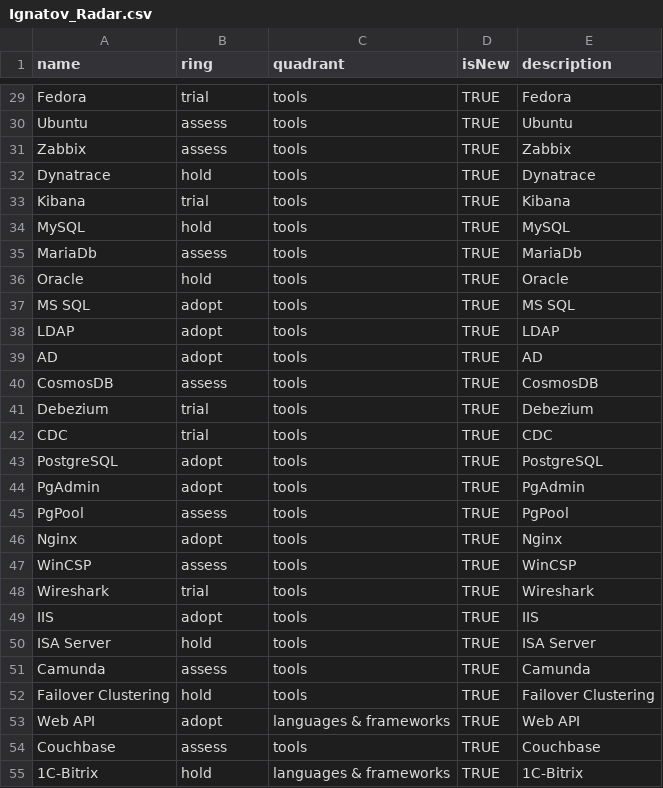
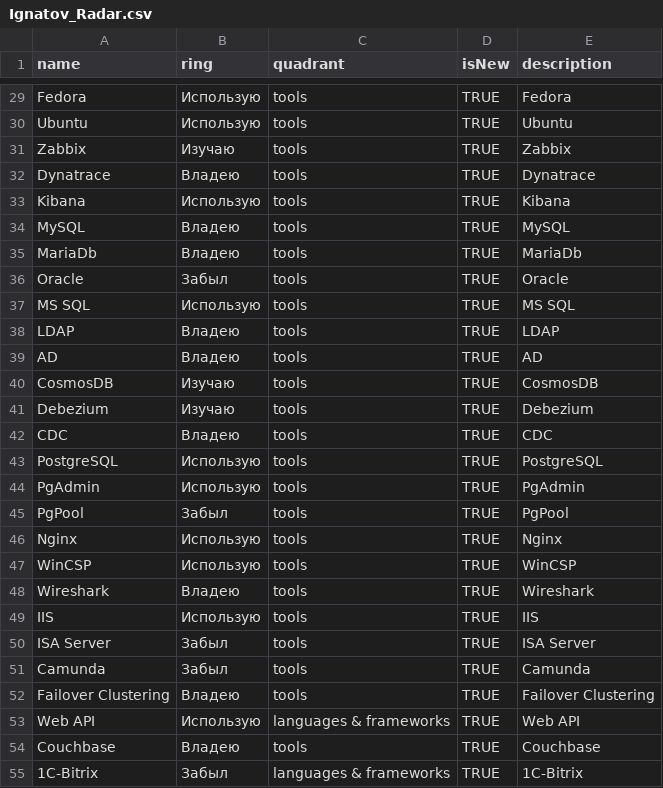
Before and after one commit to nignatov83/resume, a CSV file: Ignatov_Radar.csv, drawn as a sheet; only a part is shown, gaps mark what is left out; the diff covers the shown part only; the diff names each change by its address in the sheet, - before the commit and + after, or states it on an @@ line.

```diff
--- a/Ignatov_Radar.csv
+++ b/Ignatov_Radar.csv
-B29 (ring): trial
+B29 (ring): Использую
-B30 (ring): assess
+B30 (ring): Использую
-B31 (ring): assess
+B31 (ring): Изучаю
-B32 (ring): hold
+B32 (ring): Владею
-B33 (ring): trial
+B33 (ring): Использую
-B34 (ring): hold
+B34 (ring): Владею
-B35 (ring): assess
+B35 (ring): Владею
-B36 (ring): hold
+B36 (ring): Забыл
-B37 (ring): adopt
+B37 (ring): Использую
-B38:B39 (ring): adopt
+B38:B39 (ring): Владею
-B40 (ring): assess
+B40 (ring): Изучаю
-B41 (ring): trial
+B41 (ring): Изучаю
-B42 (ring): trial
+B42 (ring): Владею
-B43:B44 (ring): adopt
+B43:B44 (ring): Использую
-B45 (ring): assess
+B45 (ring): Забыл
-B46 (ring): adopt
+B46 (ring): Использую
-B47 (ring): assess
+B47 (ring): Использую
-B48 (ring): trial
+B48 (ring): Владею
-B49 (ring): adopt
+B49 (ring): Использую
-B50 (ring): hold
+B50 (ring): Забыл
-B51 (ring): assess
+B51 (ring): Забыл
-B52 (ring): hold
+B52 (ring): Владею
-B53 (ring): adopt
+B53 (ring): Использую
-B54 (ring): assess
+B54 (ring): Владею
-B55 (ring): hold
+B55 (ring): Забыл
```
Also changed, not shown: 2 added rows, 4 removed rows and 135 edited cells elsewhere in this file, 1 other file.
